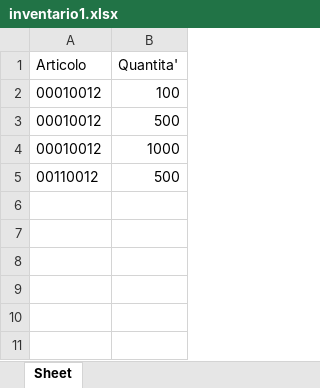
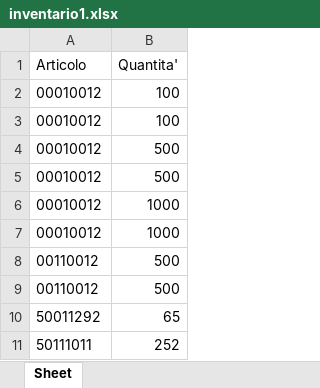
Before and after one commit to laramartino/AppInventario, an Excel workbook: AppInventario/files/inventario1.xlsx, sheet Sheet, drawn as a sheet; values as stored, in another font and other column widths than the file's, no borders; the diff names each change by its address in the sheet, - before the commit and + after, or states it on an @@ line.

```diff
--- a/AppInventario/files/inventario1.xlsx (sheet Sheet)
+++ b/AppInventario/files/inventario1.xlsx (sheet Sheet)
+row 3: 00010012 | 100
+row 4: 00010012 | 500
+row 7: 00010012 | 1000
+row 9: 00110012 | 500
+row 10: 50011292 | 65
+row 11: 50111011 | 252
```
Also changed, not shown: AppInventario/files/inventario3.xlsx, 8 other files.
